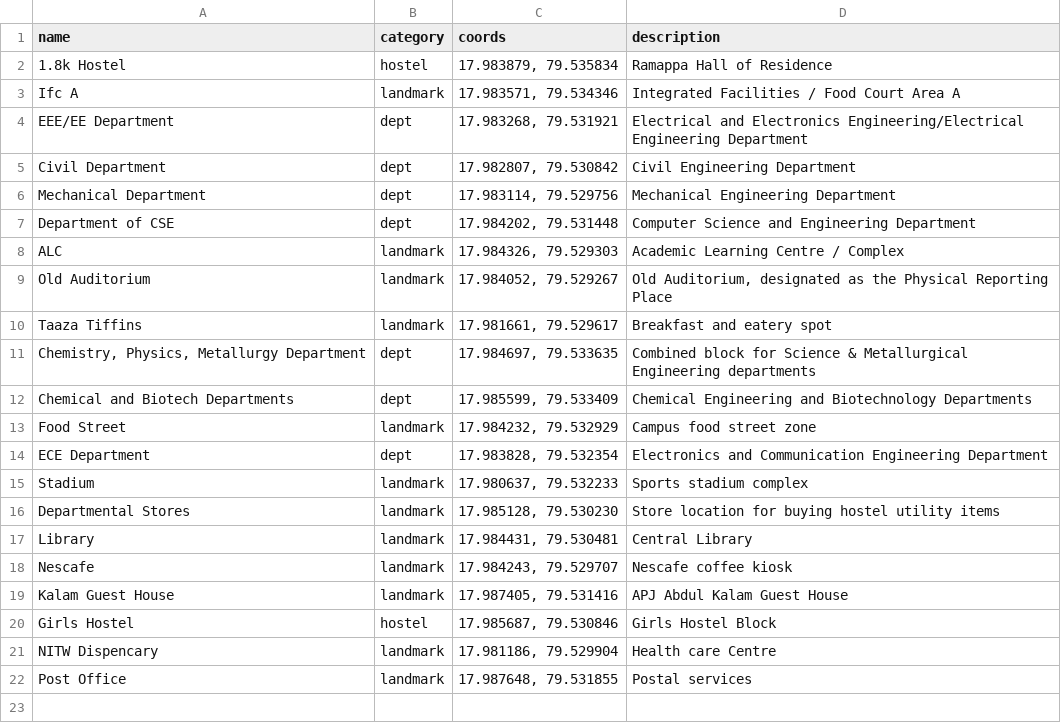
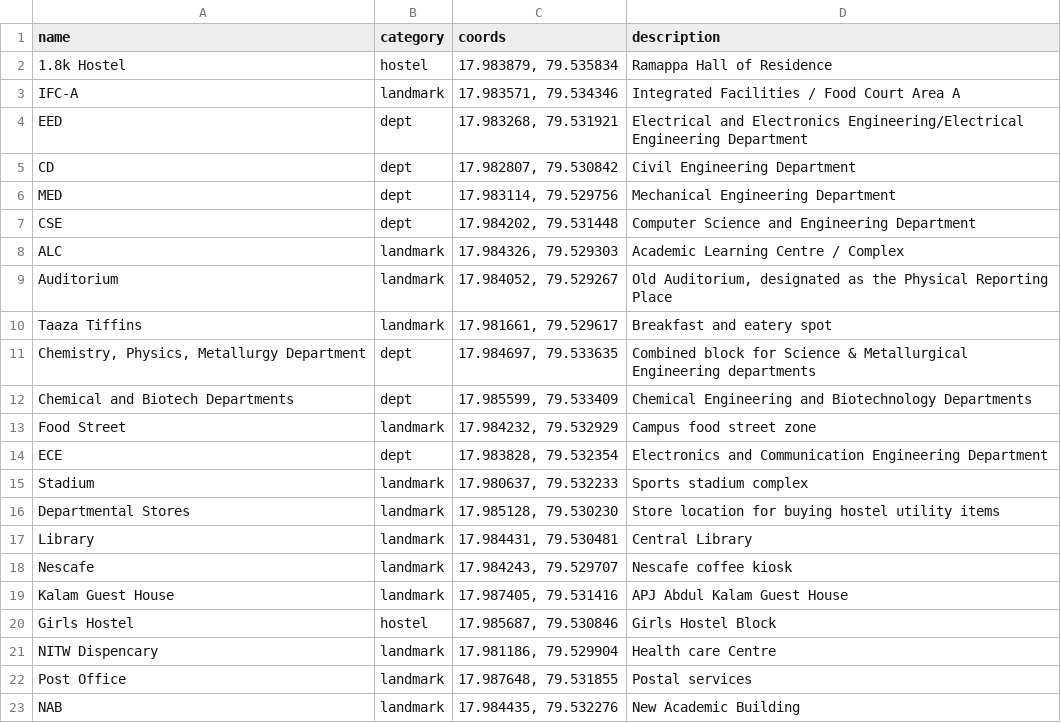
Before and after one commit to nelliganeshreddy3-del/sustainability_club_proj, a CSV file: campus_locations.csv, drawn as a sheet.

Commit message:
deparment names changes

```diff
--- a/campus_locations.csv
+++ b/campus_locations.csv
@@ -2,9 +2,9 @@ name,category,coords,description
 1.8k Hostel,hostel,"17.983879, 79.535834",Ramappa Hall of Residence
-Ifc A,landmark,"17.983571, 79.534346",Integrated Facilities / Food Court Area A
-EEE/EE Department,dept,"17.983268, 79.531921",Electrical and Electronics Engineering/Electrical Engineering Department
-Civil Department,dept,"17.982807, 79.530842",Civil Engineering Department
-Mechanical Department,dept,"17.983114, 79.529756",Mechanical Engineering Department
-Department of CSE,dept,"17.984202, 79.531448",Computer Science and Engineering Department
+IFC-A,landmark,"17.983571, 79.534346",Integrated Facilities / Food Court Area A
+EED,dept,"17.983268, 79.531921",Electrical and Electronics Engineering/Electrical Engineering Department
+CD,dept,"17.982807, 79.530842",Civil Engineering Department
+MED,dept,"17.983114, 79.529756",Mechanical Engineering Department
+CSE,dept,"17.984202, 79.531448",Computer Science and Engineering Department
 ALC,landmark,"17.984326, 79.529303",Academic Learning Centre / Complex
-Old Auditorium,landmark,"17.984052, 79.529267","Old Auditorium, designated as the Physical Reporting Place"
+Auditorium,landmark,"17.984052, 79.529267","Old Auditorium, designated as the Physical Reporting Place"
 Taaza Tiffins,landmark,"17.981661, 79.529617",Breakfast and eatery spot
@@ -13,3 +13,3 @@ Chemical and Biotech Departments,dept,"17.985599, 79.533409",Chemical Engineerin
 Food Street,landmark,"17.984232, 79.532929",Campus food street zone
-ECE Department,dept,"17.983828, 79.532354",Electronics and Communication Engineering Department
+ECE,dept,"17.983828, 79.532354",Electronics and Communication Engineering Department
 Stadium,landmark,"17.980637, 79.532233",Sports stadium complex
@@ -22 +22,2 @@ NITW Dispencary,landmark,"17.981186, 79.529904",Health care Centre
 Post Office,landmark,"17.987648, 79.531855",Postal services
+NAB,landmark,"17.984435, 79.532276",New Academic Building
```
